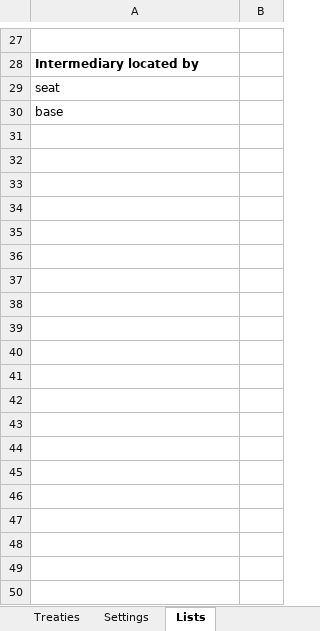
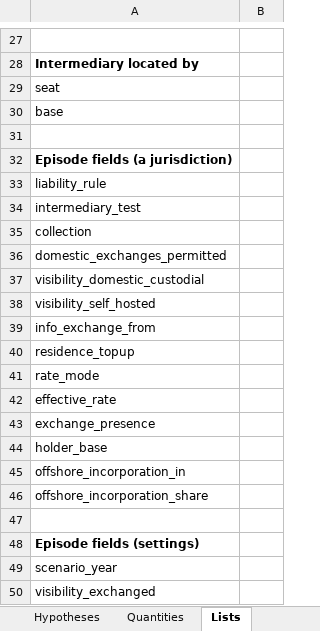
Before and after one commit to wenyileong/jaf-rule-bench, an Excel workbook: templates/JAF_template_illustrative_INVENTED_STATES.xlsx, sheet Lists, drawn as a sheet; only a part is shown, gaps mark what is left out; values as stored, in another font and other column widths than the file's, no borders; the diff covers the shown part only; the diff names each change by its address in the sheet, - before the commit and + after, or states it on an @@ line.

Commit message:
Add JAF Rule Bench 1.0.0: estimation and validation layer
Version 1.0 makes the tool a validation-ready instrument: it can test the
model against observed facts, with every method proven on synthetic data
first. It contains no results about real countries.

- Data layer: Episodes, Data, Measurement, Estimation and Hypotheses
  sheets, with provenance, quality grades and validation.
- Measurement model for exchange volume (adjusted for wash trading and
  turnover) and holdings, as levels or changes between episodes.
- Estimation by simulated minimum distance, with standard errors from
  stated measurement error; identification diagnostics run first.
- Known-truth recovery tests, holdout validation with prediction bands,
  and fingerprinted pre-registration with a check for departures.
- Supports single-reform designs (such as India 2022) and staggered
  adoption of information exchange (such as the CARF waves).
- Epsilon-equilibrium for rates cycling between near-equal maxima.
- New "Test against data" tab; user guide; specification Part B.
- Fixes for ten findings from an independent review.
- Acceptance tests 24 to 40 (40 in total, all passing).

```diff
--- a/templates/JAF_template_illustrative_INVENTED_STATES.xlsx (sheet Lists)
+++ b/templates/JAF_template_illustrative_INVENTED_STATES.xlsx (sheet Lists)
+sheet tab: Hypotheses
+sheet tab: Quantities
+row 31: (empty)
+row 32: Episode fields (a jurisdiction)
+row 33: liability_rule
+row 34: intermediary_test
+row 35: collection
+row 36: domestic_exchanges_permitted
+row 37: visibility_domestic_custodial
+row 38: visibility_self_hosted
+row 39: info_exchange_from
+row 40: residence_topup
+row 41: rate_mode
+row 42: effective_rate
+row 43: exchange_presence
+row 44: holder_base
+row 45: offshore_incorporation_in
+row 46: offshore_incorporation_share
+row 47: (empty)
+row 48: Episode fields (settings)
+row 49: scenario_year
+row 50: visibility_exchanged
```
Also changed, not shown: 19 added rows elsewhere in this sheet, sheet Read me, sheet Settings, other sheet tabs, templates/JAF_template_real_sample_BLANK.xlsx, 22 other files.
